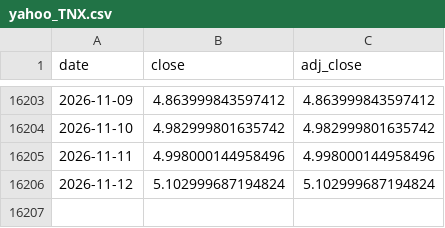
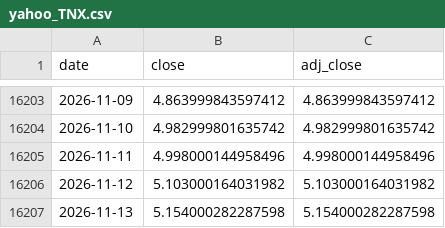
Before and after one commit to Mattepoli94/signals-platform, a CSV file: data/radar/yahoo_TNX.csv, drawn as a sheet; only a part is shown, gaps mark what is left out.

```diff
--- a/data/radar/yahoo_TNX.csv
+++ b/data/radar/yahoo_TNX.csv
@@ -16205,2 +16205,3 @@ date,close,adj_close
 2026-11-11,4.998000144958496,4.998000144958496
-2026-11-12,5.102999687194824,5.102999687194824
+2026-11-12,5.103000164031982,5.103000164031982
+2026-11-13,5.154000282287598,5.154000282287598
```
Also changed, not shown: data/prices/QQQ.csv, data/prices/SOXX.csv, 36 other files.
